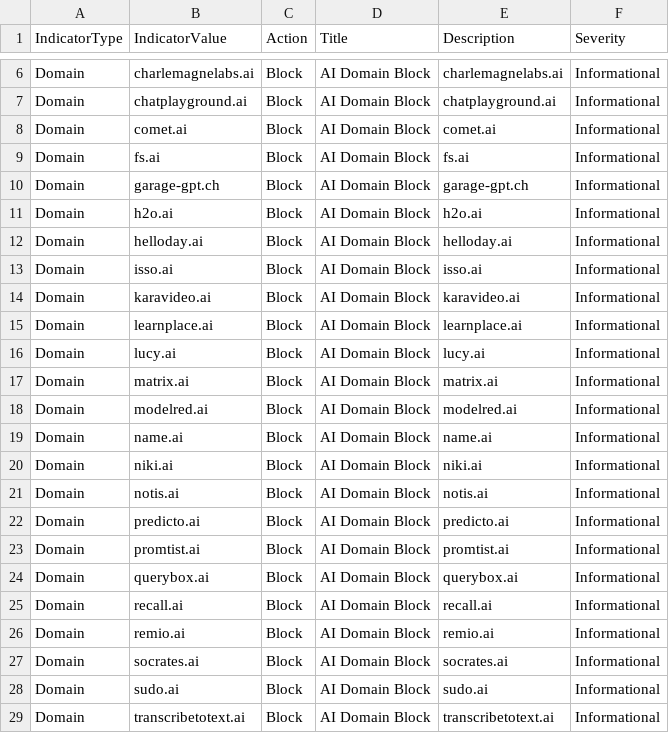
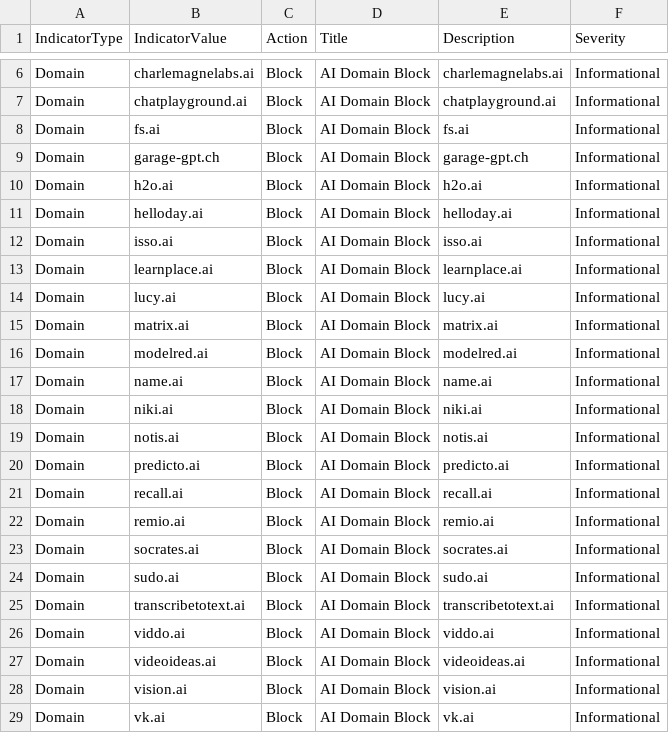
Before and after one commit to koensmink/AI-services-blockfeed-harvester, a CSV file: output/defender_indicators.csv, drawn as a sheet; only a part is shown, gaps mark what is left out; the shorter side is filled out with more unchanged rows.

```diff
--- a/output/defender_indicators.csv
+++ b/output/defender_indicators.csv
@@ -7,3 +7,2 @@ Domain,charlemagnelabs.ai,Block,AI Domain Block,charlemagnelabs.ai,Informational
 Domain,chatplayground.ai,Block,AI Domain Block,chatplayground.ai,Informational
-Domain,comet.ai,Block,AI Domain Block,comet.ai,Informational
 Domain,fs.ai,Block,AI Domain Block,fs.ai,Informational
@@ -13,3 +12,2 @@ Domain,helloday.ai,Block,AI Domain Block,helloday.ai,Informational
 Domain,isso.ai,Block,AI Domain Block,isso.ai,Informational
-Domain,karavideo.ai,Block,AI Domain Block,karavideo.ai,Informational
 Domain,learnplace.ai,Block,AI Domain Block,learnplace.ai,Informational
@@ -22,4 +20,2 @@ Domain,notis.ai,Block,AI Domain Block,notis.ai,Informational
 Domain,predicto.ai,Block,AI Domain Block,predicto.ai,Informational
-Domain,promtist.ai,Block,AI Domain Block,promtist.ai,Informational
-Domain,querybox.ai,Block,AI Domain Block,querybox.ai,Informational
 Domain,recall.ai,Block,AI Domain Block,recall.ai,Informational
```
Also changed, not shown: 5 other files.
